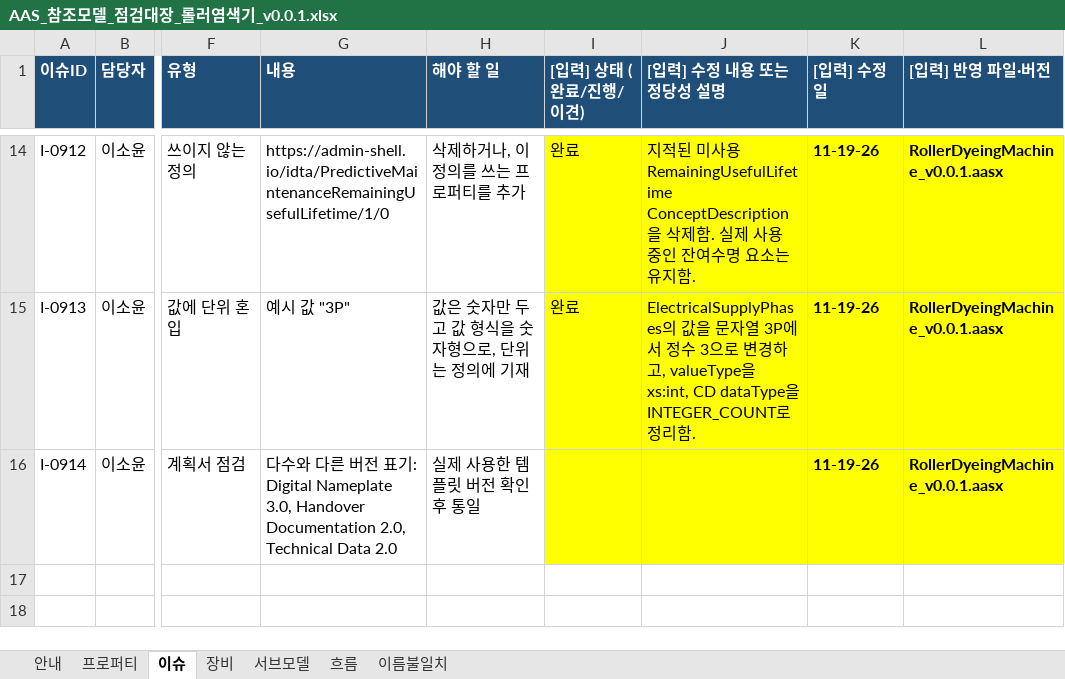
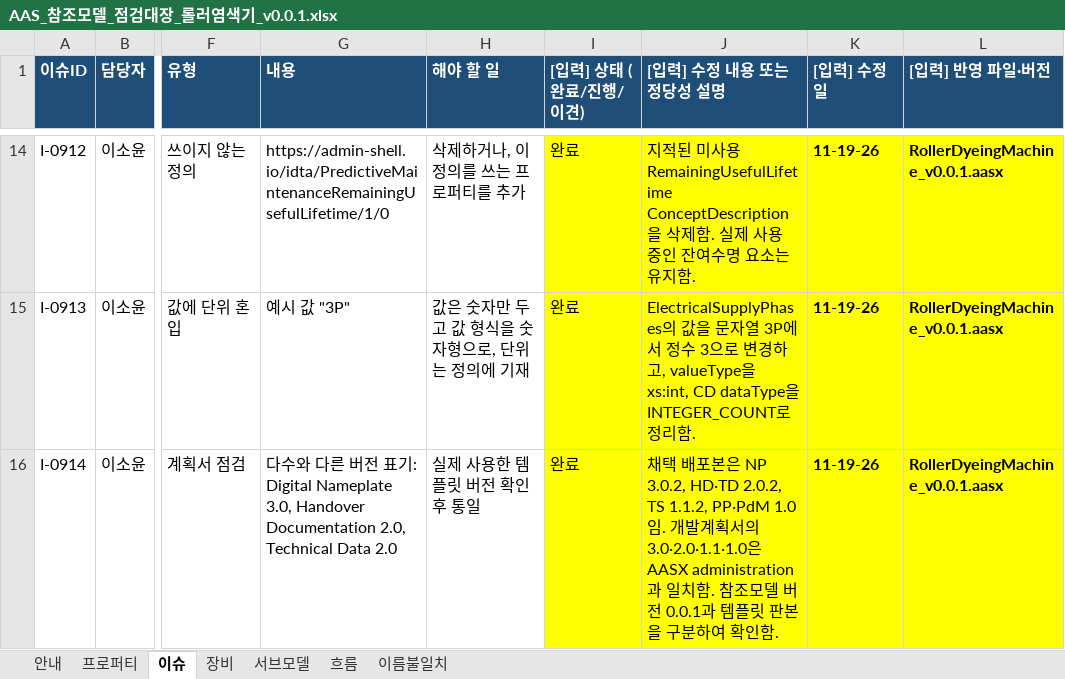
Before and after one commit to HYU-AAS/aas-portal-site, an Excel workbook: equipment/염색 설비/롤러염색기/AASX/AAS_참조모델_점검대장_롤러염색기_v0.0.1.xlsx, sheet 이슈, drawn as a sheet; only a part is shown, gaps mark what is left out; values as stored, in another font and other column widths than the file's, no borders; the diff names each change by its address in the sheet, - before the commit and + after, or states it on an @@ line.

Commit message:
Complete roller dyeing machine template version review

```diff
--- a/equipment/염색 설비/롤러염색기/AASX/AAS_참조모델_점검대장_롤러염색기_v0.0.1.xlsx (sheet 이슈)
+++ b/equipment/염색 설비/롤러염색기/AASX/AAS_참조모델_점검대장_롤러염색기_v0.0.1.xlsx (sheet 이슈)
-I16 ([입력] 상태 (완료/진행/이견)): (empty)
+I16 ([입력] 상태 (완료/진행/이견)): 완료
-J16 ([입력] 수정 내용 또는 정당성 설명): (empty)
+J16 ([입력] 수정 내용 또는 정당성 설명): 채택 배포본은 NP 3.0.2, HD·TD 2.0.2, TS 1.1.2, PP·PdM 1.0임. 개발계획서의 3.0·2.0·1.1·1.0은 AASX administration과 일치함. 참조모델 버전 0.0.1과 템플릿 판본을 구분하여 확인함.
```
